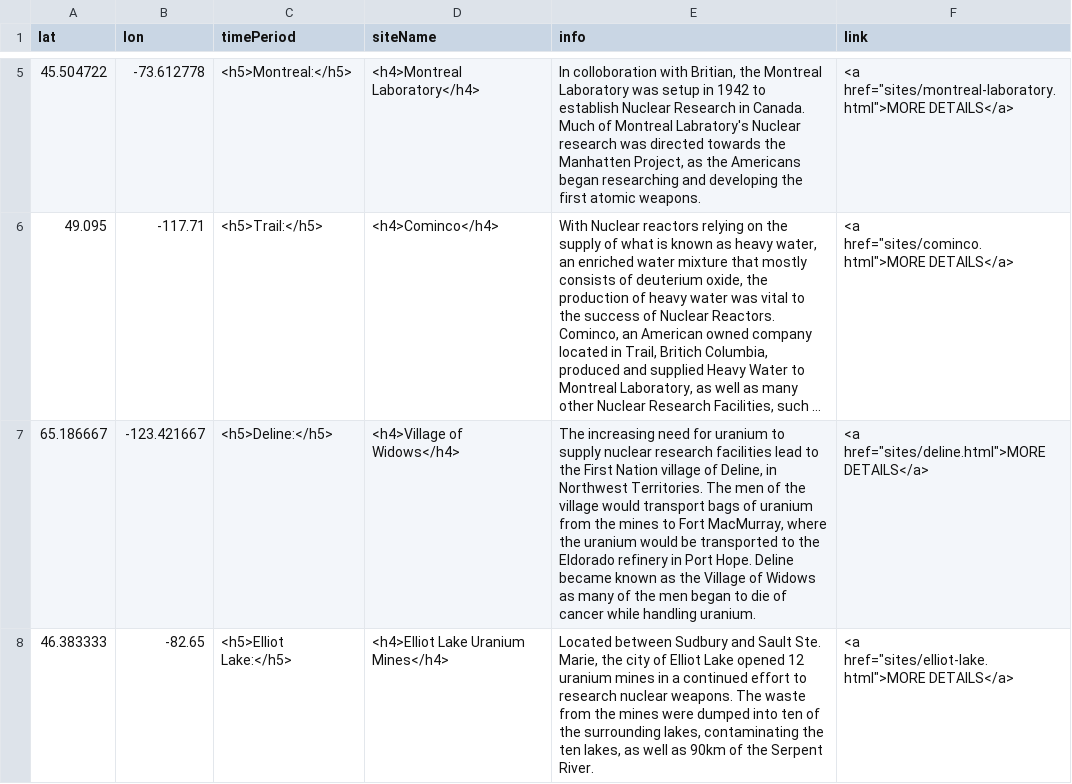
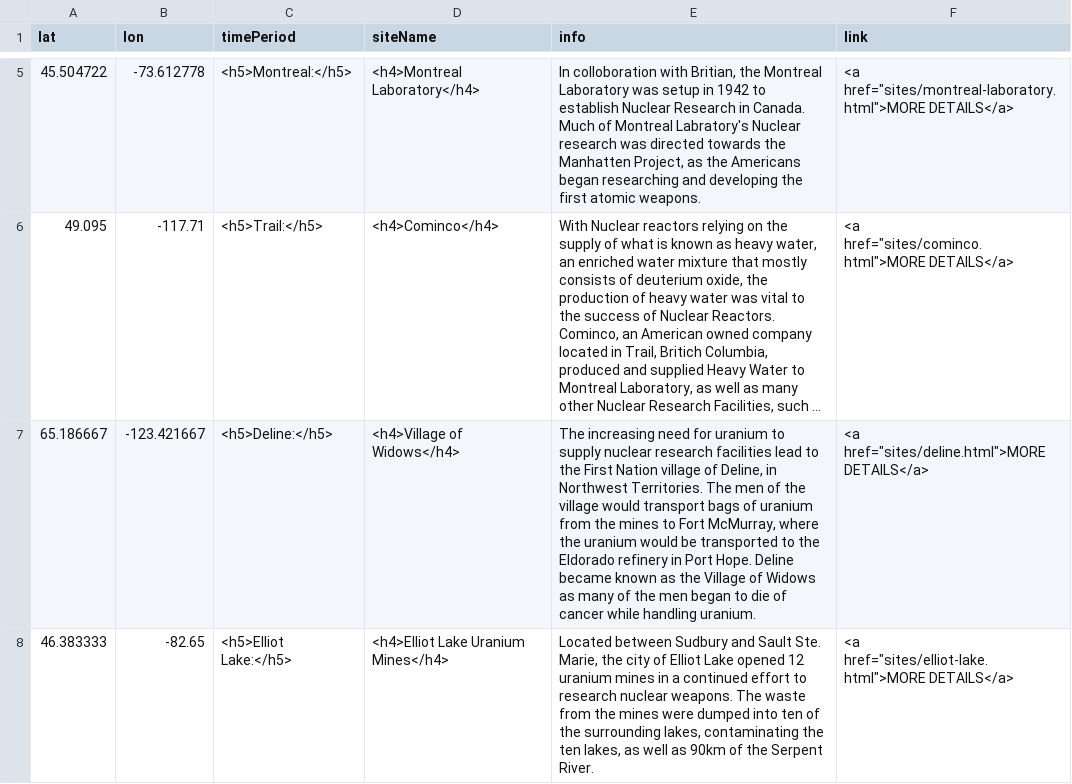
Before and after one commit to smol023/FNMI, a CSV file: sites/aa-sites-popup.csv, drawn as a sheet; only a part is shown, gaps mark what is left out; long unchanged cells end in …; the diff names each change by its address in the sheet, - before the commit and + after, or states it on an @@ line.

Commit message:
Update aa-sites-popup.csv

```diff
--- a/sites/aa-sites-popup.csv
+++ b/sites/aa-sites-popup.csv
-E7 (info): …to Fort MacMurray, where the…
+E7 (info): …to Fort McMurray, where the…
```
